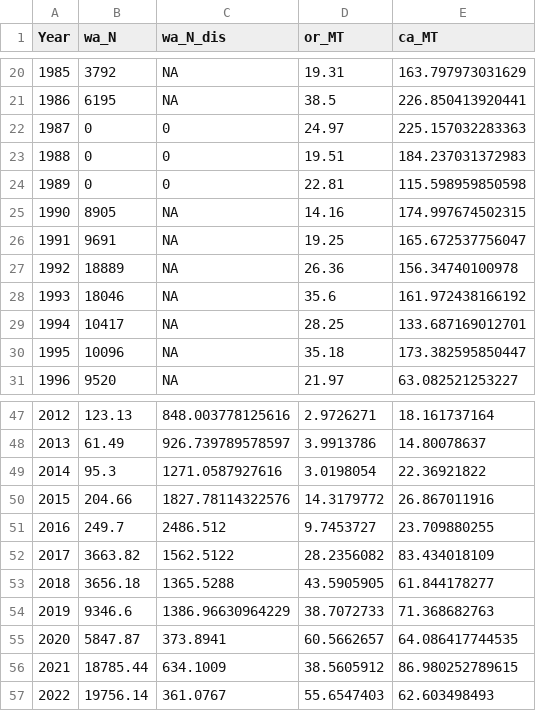
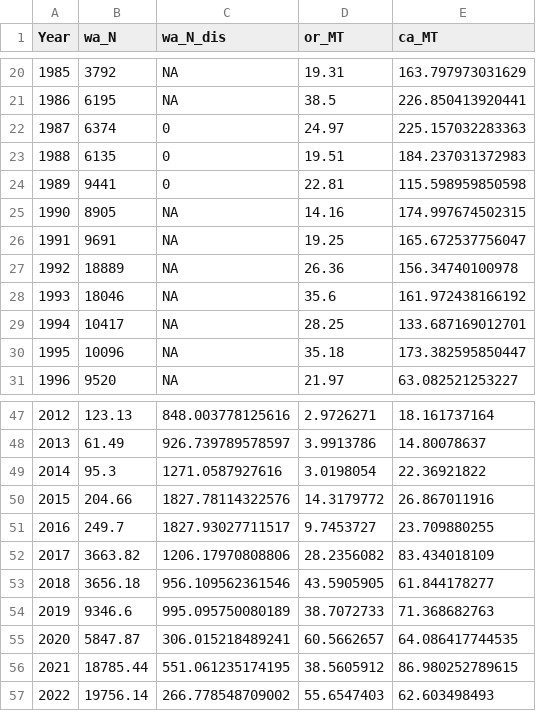
Before and after one commit to pfmc-assessments/canary_2023, a CSV file: data/canary_rec_catch_splitOut.csv, drawn as a sheet; only a part is shown, gaps mark what is left out.

```diff
--- a/data/canary_rec_catch_splitOut.csv
+++ b/data/canary_rec_catch_splitOut.csv
@@ -21,5 +21,5 @@
 1986,6195,NA,38.5,226.850413920441
-1987,0,0,24.97,225.157032283363
-1988,0,0,19.51,184.237031372983
-1989,0,0,22.81,115.598959850598
+1987,6374,0,24.97,225.157032283363
+1988,6135,0,19.51,184.237031372983
+1989,9441,0,22.81,115.598959850598
 1990,8905,NA,14.16,174.997674502315
@@ -50,8 +50,8 @@
 2015,204.66,1827.78114322576,14.3179772,26.867011916
-2016,249.7,2486.512,9.7453727,23.709880255
-2017,3663.82,1562.5122,28.2356082,83.434018109
-2018,3656.18,1365.5288,43.5905905,61.844178277
-2019,9346.6,1386.96630964229,38.7072733,71.368682763
-2020,5847.87,373.8941,60.5662657,64.086417744535
-2021,18785.44,634.1009,38.5605912,86.980252789615
-2022,19756.14,361.0767,55.6547403,62.603498493
+2016,249.7,1827.93027711517,9.7453727,23.709880255
+2017,3663.82,1206.17970808806,28.2356082,83.434018109
+2018,3656.18,956.109562361546,43.5905905,61.844178277
+2019,9346.6,995.095750080189,38.7072733,71.368682763
+2020,5847.87,306.015218489241,60.5662657,64.086417744535
+2021,18785.44,551.061235174195,38.5605912,86.980252789615
+2022,19756.14,266.778548709002,55.6547403,62.603498493
```
Also changed, not shown: data/canary_rec_catch.csv, data/canary_total_removals.csv, 6 other files.
